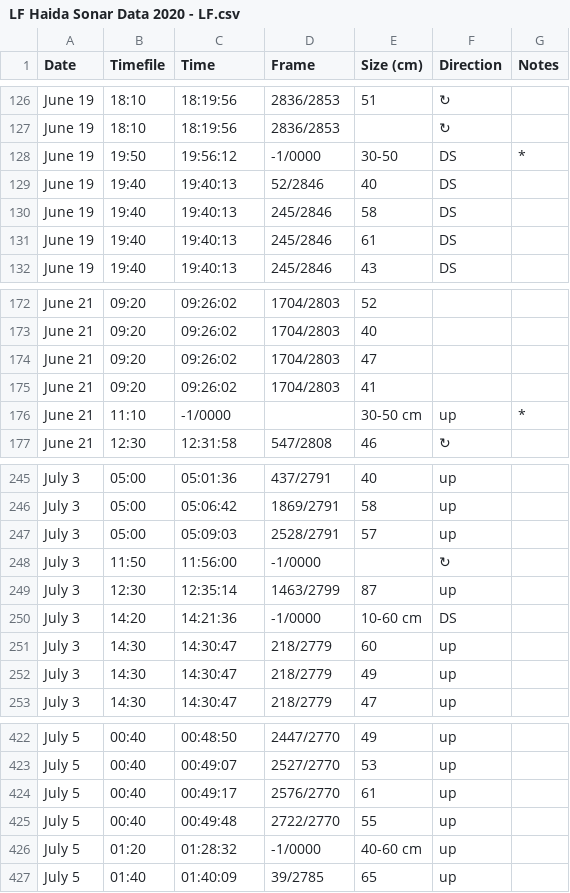
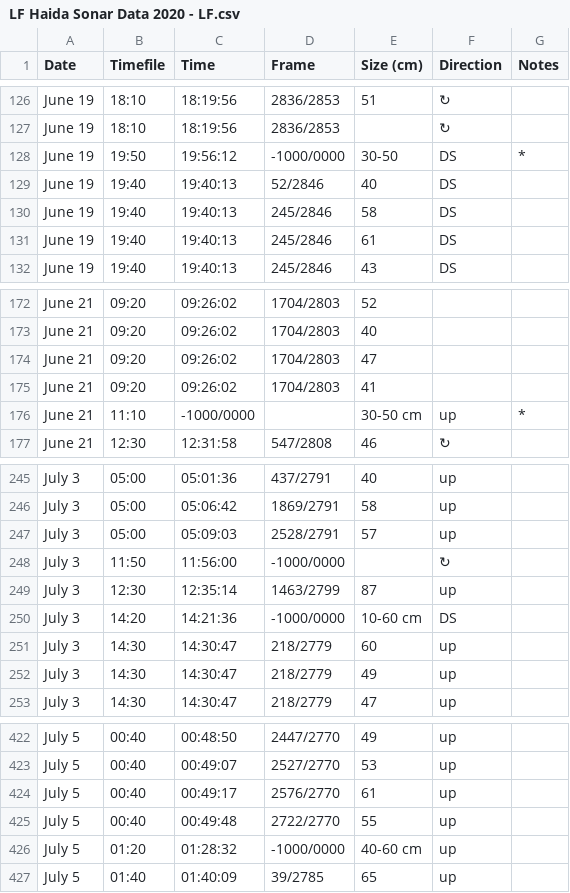
Before and after one commit to charlesxuuu/aris-file-proc, a CSV file: sonar/notes2/LF Haida Sonar Data 2020 - LF.csv, drawn as a sheet; only a part is shown, gaps mark what is left out; the diff covers the shown part only.

```diff
--- a/sonar/notes2/LF Haida Sonar Data 2020 - LF.csv
+++ b/sonar/notes2/LF Haida Sonar Data 2020 - LF.csv
@@ -127,3 +127,3 @@ June 19,18:10,18:19:56,2836/2853,51,↻,
 June 19,18:10,18:19:56,2836/2853,,↻,
-June 19,19:50,19:56:12,-1/0000,30-50,DS,*
+June 19,19:50,19:56:12,-1000/0000,30-50,DS,*
 June 19,19:40,19:40:13,52/2846,40,DS,
@@ -175,3 +175,3 @@ June 21,09:20,09:26:02,1704/2803,47,,
 June 21,09:20,09:26:02,1704/2803,41,,
-June 21,11:10,-1/0000,,30-50 cm,up,*
+June 21,11:10,-1000/0000,,30-50 cm,up,*
 June 21,12:30,12:31:58,547/2808,46,↻,
@@ -247,5 +247,5 @@ July 3,05:00,05:06:42,1869/2791,58,up,
 July 3,05:00,05:09:03,2528/2791,57,up,
-July 3,11:50,11:56:00,-1/0000,,↻,
+July 3,11:50,11:56:00,-1000/0000,,↻,
 July 3,12:30,12:35:14,1463/2799,87,up,
-July 3,14:20,14:21:36,-1/0000,10-60 cm,DS,
+July 3,14:20,14:21:36,-1000/0000,10-60 cm,DS,
 July 3,14:30,14:30:47,218/2779,60,up,
@@ -425,3 +425,3 @@ July 5,00:40,00:49:17,2576/2770,61,up,
 July 5,00:40,00:49:48,2722/2770,55,up,
-July 5,01:20,01:28:32,-1/0000,40-60 cm,up,
+July 5,01:20,01:28:32,-1000/0000,40-60 cm,up,
 July 5,01:40,01:40:09,39/2785,65,up,
```
Also changed, not shown: 10 edited cells elsewhere in this file, 1 other file.
